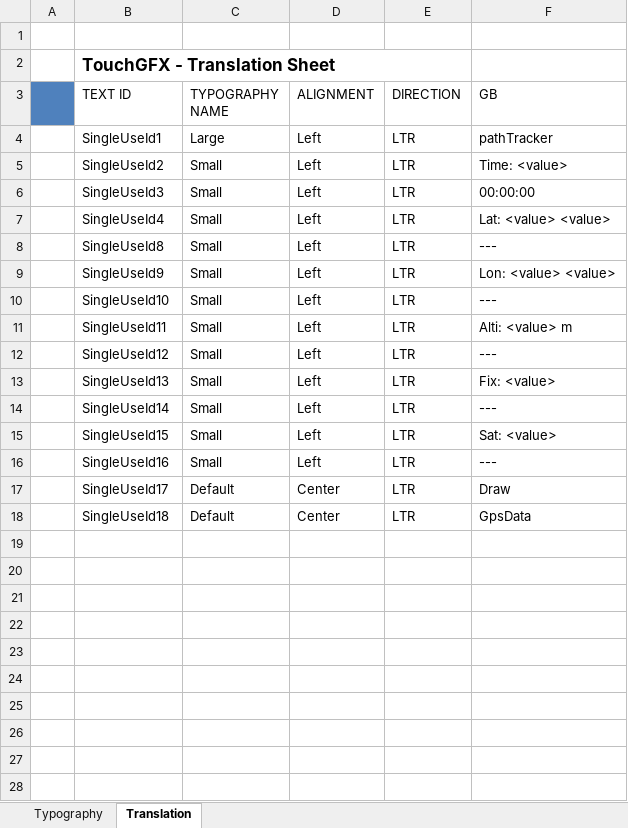
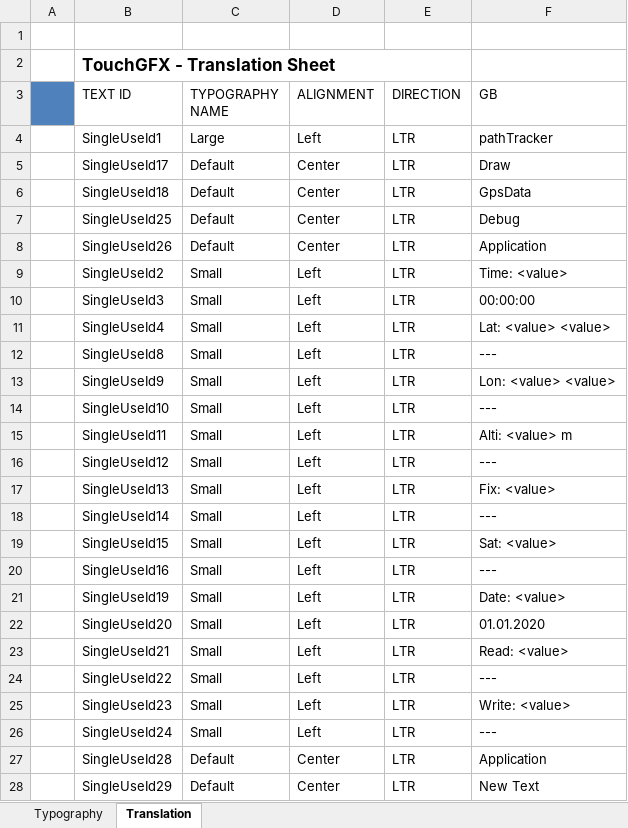
Before and after one commit to frigodaw/pathTracker, an Excel workbook: TouchGFX/assets/texts/texts.xlsx, sheet Translation, drawn as a sheet; values as stored, in another font and other column widths than the file's, no borders; addresses are those after the commit; the diff names each change by its address in the sheet, - before the commit and + after, or states it on an @@ line.

Commit message:
Divided screens to Debug and Application

```diff
--- a/TouchGFX/assets/texts/texts.xlsx (sheet Translation)
+++ b/TouchGFX/assets/texts/texts.xlsx (sheet Translation)
+row 5:  | SingleUseId17 | Default | Center | LTR | Draw
+row 6:  | SingleUseId18 | Default | Center | LTR | GpsData
+row 7:  | SingleUseId25 | Default | Center | LTR | Debug
+row 8:  | SingleUseId26 | Default | Center | LTR | Application
+row 21:  | SingleUseId19 | Small | Left | LTR | Date: <value>
+row 22:  | SingleUseId20 | Small | Left | LTR | 01.01.2020
+row 23:  | SingleUseId21 | Small | Left | LTR | Read: <value>
+row 24:  | SingleUseId22 | Small | Left | LTR | ---
+row 25:  | SingleUseId23 | Small | Left | LTR | Write: <value>
+row 26:  | SingleUseId24 | Small | Left | LTR | ---
-B27 (TEXT ID): SingleUseId17
+B27 (TEXT ID): SingleUseId28
-F27 (GB): Draw
+F27 (GB): Application
-B28 (TEXT ID): SingleUseId18
+B28 (TEXT ID): SingleUseId29
-F28 (GB): GpsData
+F28 (GB): New Text
```
Also changed, not shown: 47 other files.
